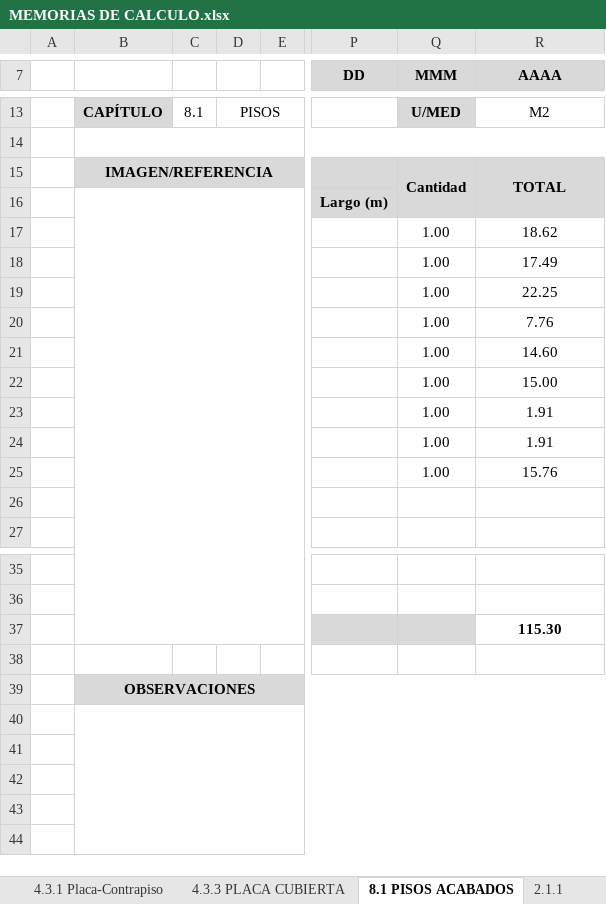
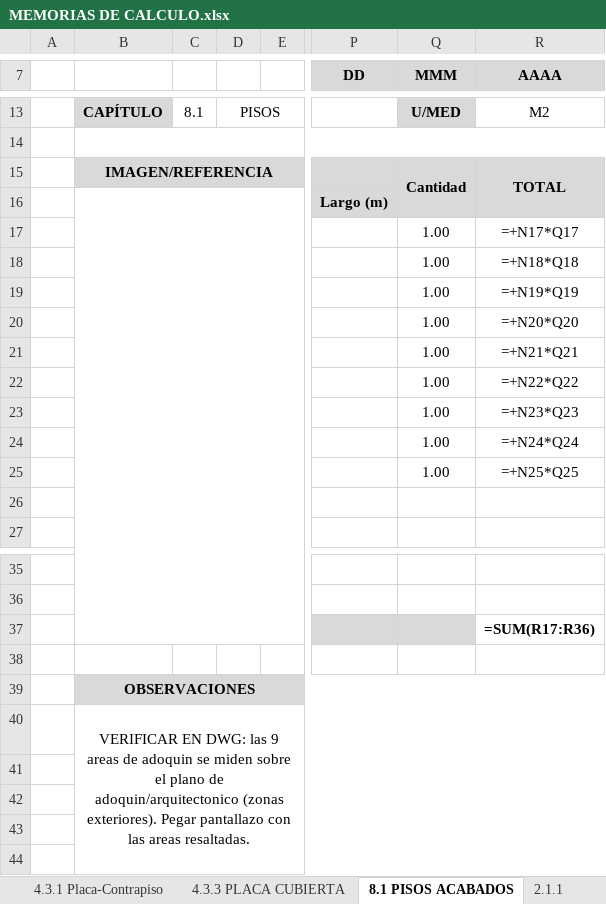
Before and after one commit to saospinap-bit/mi-sistema-de-vida, an Excel workbook: Proyectos/Fundamentos-de-Construccion/MEMORIAS DE CALCULO.xlsx, sheet 8.1 PISOS ACABADOS, drawn as a sheet; only a part is shown, gaps mark what is left out; values as stored, in another font and other column widths than the file's, no borders; formulas without a stored value are shown as written; the diff names each change by its address in the sheet, - before the commit and + after, or states it on an @@ line.

Commit message:
fix: verificacion contra planos y correccion de cantidades (columnas 8u/2 tipos, viguetas 0.20x0.40, placa cubierta por area)

```diff
--- a/Proyectos/Fundamentos-de-Construccion/MEMORIAS DE CALCULO.xlsx (sheet 8.1 PISOS ACABADOS)
+++ b/Proyectos/Fundamentos-de-Construccion/MEMORIAS DE CALCULO.xlsx (sheet 8.1 PISOS ACABADOS)
-R17 (AAAA): 18.62
+R17 (AAAA): =+N17*Q17
-R18 (AAAA): 17.49
+R18 (AAAA): =+N18*Q18
-R19 (AAAA): 22.25
+R19 (AAAA): =+N19*Q19
-R20 (AAAA): 7.76
+R20 (AAAA): =+N20*Q20
-R21 (AAAA): 14.60
+R21 (AAAA): =+N21*Q21
-R22 (AAAA): 15.00
+R22 (AAAA): =+N22*Q22
-R23 (AAAA): 1.91
+R23 (AAAA): =+N23*Q23
-R24 (AAAA): 1.91
+R24 (AAAA): =+N24*Q24
-R25 (AAAA): 15.76
+R25 (AAAA): =+N25*Q25
-R37 (AAAA): 115.30
+R37 (AAAA): =SUM(R17:R36)
-B40: (empty)
+B40: VERIFICAR EN DWG: las 9 areas de adoquin se miden sobre el plano de adoquin/arquitectonico (zonas exteriores). Pegar pantallazo con las areas resaltadas.
```
Also changed, not shown: sheet 4.3.3 PLACA CUBIERTA, sheet 4.1.1, sheet 5.1.1, sheet 2.2.2, sheet 2.1.3, sheet 2.2.1, 12 more sheets, 14 other files.
